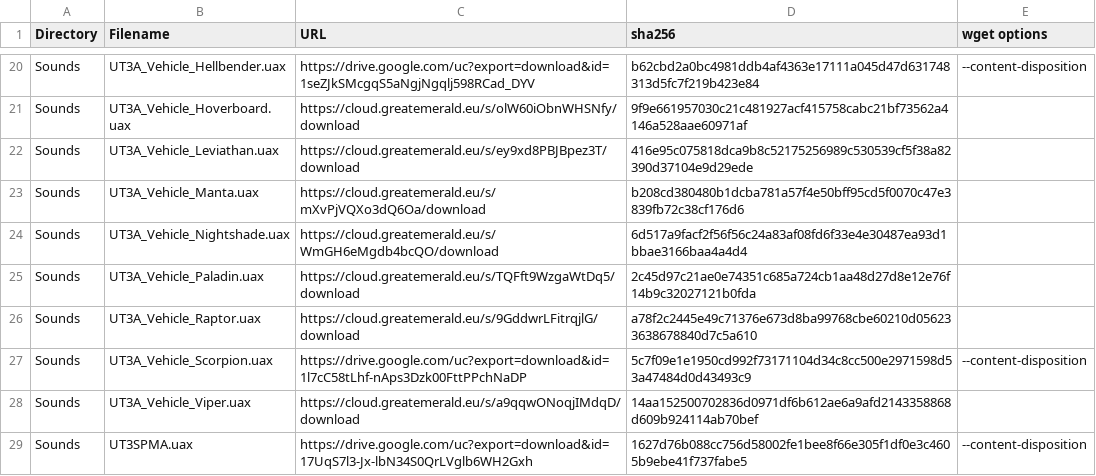
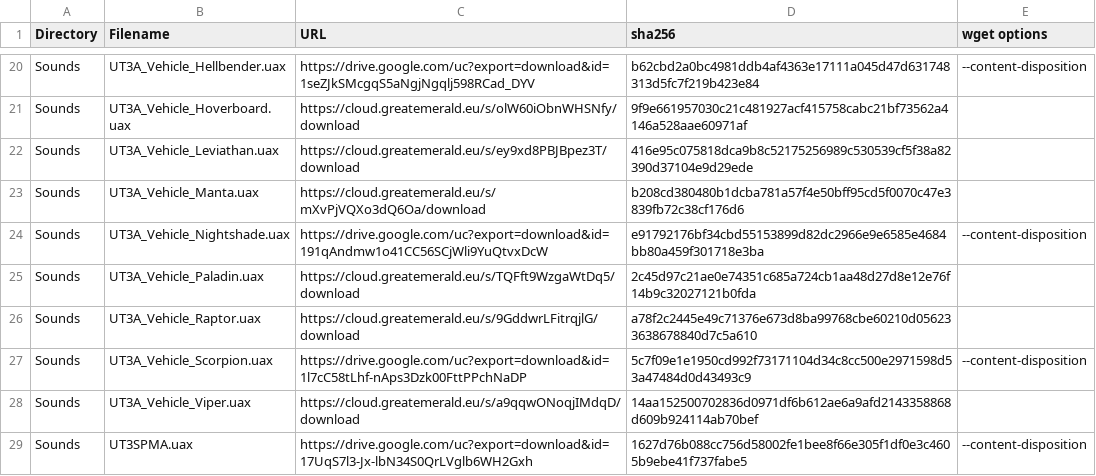
Before and after one commit to GreatEmerald/UT3Vehicles, a CSV file: Binaries.csv, drawn as a sheet; only a part is shown, gaps mark what is left out.

```diff
--- a/Binaries.csv
+++ b/Binaries.csv
@@ -23,3 +23,3 @@ Sounds,UT3A_Vehicle_Leviathan.uax,https://cloud.greatemerald.eu/s/ey9xd8PBJBpez3
 Sounds,UT3A_Vehicle_Manta.uax,https://cloud.greatemerald.eu/s/mXvPjVQXo3dQ6Oa/download,b208cd380480b1dcba781a57f4e50bff95cd5f0070c47e3839fb72c38cf176d6,
-Sounds,UT3A_Vehicle_Nightshade.uax,https://cloud.greatemerald.eu/s/WmGH6eMgdb4bcQO/download,6d517a9facf2f56f56c24a83af08fd6f33e4e30487ea93d1bbae3166baa4a4d4,
+Sounds,UT3A_Vehicle_Nightshade.uax,https://drive.google.com/uc?export=download&id=191qAndmw1o41CC56SCjWli9YuQtvxDcW,e91792176bf34cbd55153899d82dc2966e9e6585e4684bb80a459f301718e3ba,--content-disposition
 Sounds,UT3A_Vehicle_Paladin.uax,https://cloud.greatemerald.eu/s/TQFft9WzgaWtDq5/download,2c45d97c21ae0e74351c685a724cb1aa48d27d8e12e76f14b9c32027121b0fda,
```
Also changed, not shown: 5 other files.
